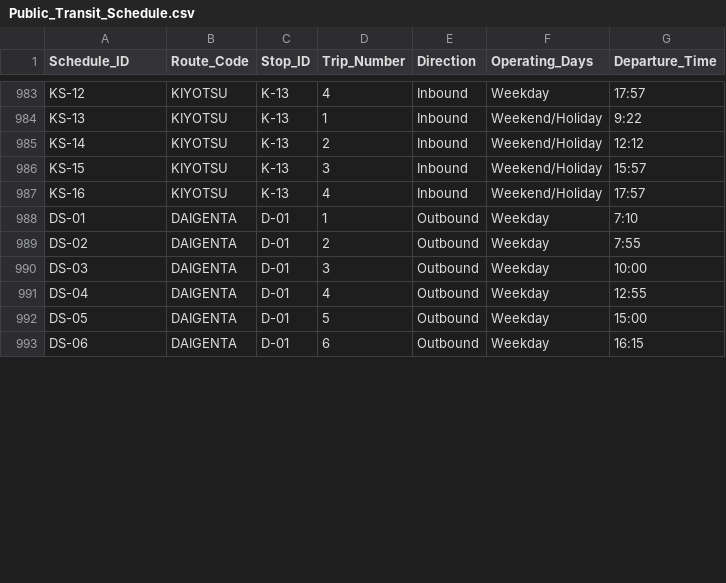
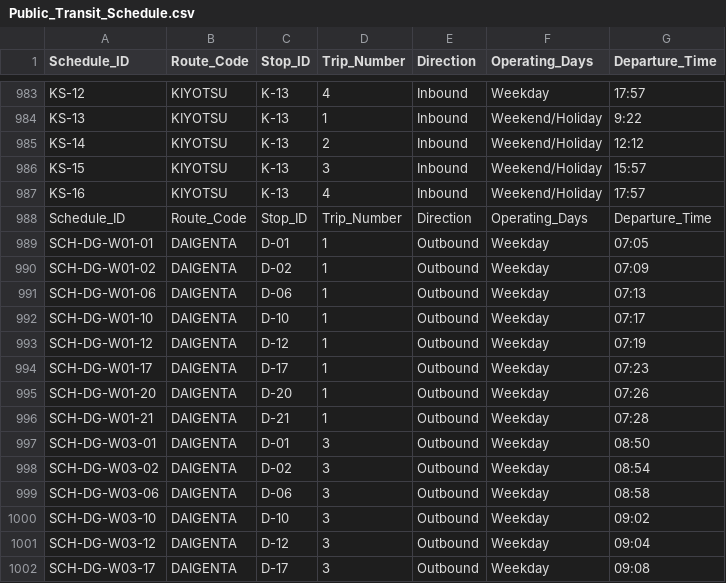
Before and after one commit to umiwumi/transit-digitization, a CSV file: Public_Transit_Schedule.csv, drawn as a sheet; only a part is shown, gaps mark what is left out; the diff covers the shown part only.

```diff
--- a/Public_Transit_Schedule.csv
+++ b/Public_Transit_Schedule.csv
@@ -987,7 +987,16 @@ KS-15,KIYOTSU,K-13,3,Inbound,Weekend/Holiday,15:57
 KS-16,KIYOTSU,K-13,4,Inbound,Weekend/Holiday,17:57
-DS-01,DAIGENTA,D-01,1,Outbound,Weekday,7:10
-DS-02,DAIGENTA,D-01,2,Outbound,Weekday,7:55
-DS-03,DAIGENTA,D-01,3,Outbound,Weekday,10:00
-DS-04,DAIGENTA,D-01,4,Outbound,Weekday,12:55
-DS-05,DAIGENTA,D-01,5,Outbound,Weekday,15:00
-DS-06,DAIGENTA,D-01,6,Outbound,Weekday,16:15
+Schedule_ID,Route_Code,Stop_ID,Trip_Number,Direction,Operating_Days,Departure_Time
+SCH-DG-W01-01,DAIGENTA,D-01,1,Outbound,Weekday,07:05
+SCH-DG-W01-02,DAIGENTA,D-02,1,Outbound,Weekday,07:09
+SCH-DG-W01-06,DAIGENTA,D-06,1,Outbound,Weekday,07:13
+SCH-DG-W01-10,DAIGENTA,D-10,1,Outbound,Weekday,07:17
+SCH-DG-W01-12,DAIGENTA,D-12,1,Outbound,Weekday,07:19
+SCH-DG-W01-17,DAIGENTA,D-17,1,Outbound,Weekday,07:23
+SCH-DG-W01-20,DAIGENTA,D-20,1,Outbound,Weekday,07:26
+SCH-DG-W01-21,DAIGENTA,D-21,1,Outbound,Weekday,07:28
+SCH-DG-W03-01,DAIGENTA,D-01,3,Outbound,Weekday,08:50
+SCH-DG-W03-02,DAIGENTA,D-02,3,Outbound,Weekday,08:54
+SCH-DG-W03-06,DAIGENTA,D-06,3,Outbound,Weekday,08:58
+SCH-DG-W03-10,DAIGENTA,D-10,3,Outbound,Weekday,09:02
+SCH-DG-W03-12,DAIGENTA,D-12,3,Outbound,Weekday,09:04
+SCH-DG-W03-17,DAIGENTA,D-17,3,Outbound,Weekday,09:08
```
Also changed, not shown: 11 removed rows and 11 edited cells elsewhere in this file.
